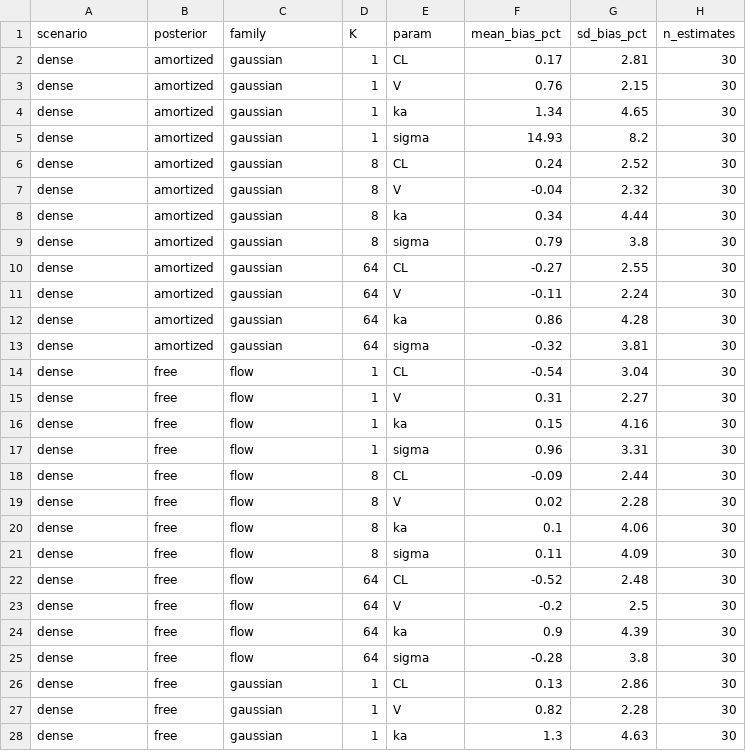
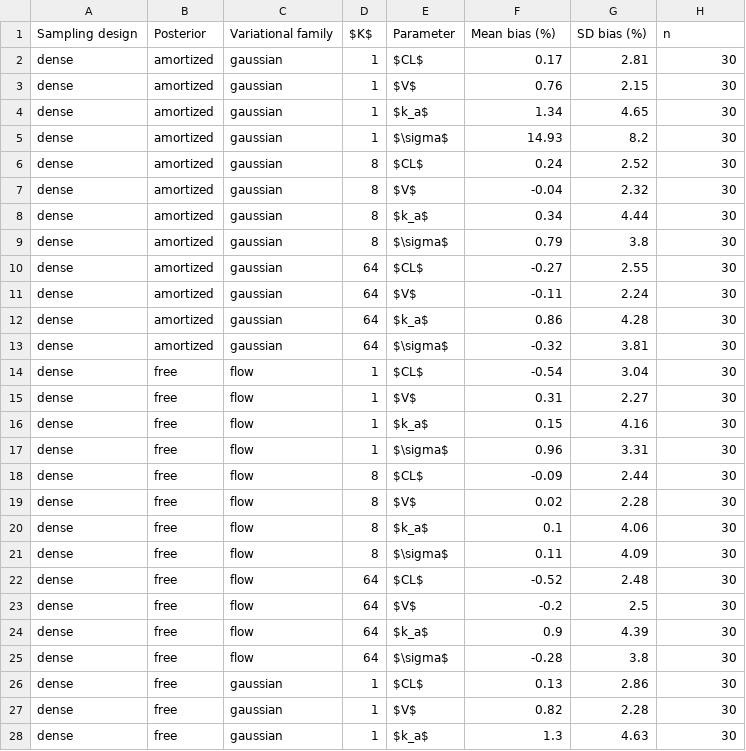
Before and after one commit to aelmokadem/nlme-vi, a CSV file: publication/tables/table_phase1_q2q4_fixed_effects.csv, drawn as a sheet; only a part is shown; the diff covers the shown part only.

```diff
--- a/publication/tables/table_phase1_q2q4_fixed_effects.csv
+++ b/publication/tables/table_phase1_q2q4_fixed_effects.csv
@@ -1,28 +1,28 @@
-scenario,posterior,family,K,param,mean_bias_pct,sd_bias_pct,n_estimates
-dense,amortized,gaussian,1,CL,0.17,2.81,30
-dense,amortized,gaussian,1,V,0.76,2.15,30
-dense,amortized,gaussian,1,ka,1.34,4.65,30
-dense,amortized,gaussian,1,sigma,14.93,8.2,30
-dense,amortized,gaussian,8,CL,0.24,2.52,30
-dense,amortized,gaussian,8,V,-0.04,2.32,30
-dense,amortized,gaussian,8,ka,0.34,4.44,30
-dense,amortized,gaussian,8,sigma,0.79,3.8,30
-dense,amortized,gaussian,64,CL,-0.27,2.55,30
-dense,amortized,gaussian,64,V,-0.11,2.24,30
-dense,amortized,gaussian,64,ka,0.86,4.28,30
-dense,amortized,gaussian,64,sigma,-0.32,3.81,30
-dense,free,flow,1,CL,-0.54,3.04,30
-dense,free,flow,1,V,0.31,2.27,30
-dense,free,flow,1,ka,0.15,4.16,30
-dense,free,flow,1,sigma,0.96,3.31,30
-dense,free,flow,8,CL,-0.09,2.44,30
-dense,free,flow,8,V,0.02,2.28,30
-dense,free,flow,8,ka,0.1,4.06,30
-dense,free,flow,8,sigma,0.11,4.09,30
-dense,free,flow,64,CL,-0.52,2.48,30
-dense,free,flow,64,V,-0.2,2.5,30
-dense,free,flow,64,ka,0.9,4.39,30
-dense,free,flow,64,sigma,-0.28,3.8,30
-dense,free,gaussian,1,CL,0.13,2.86,30
-dense,free,gaussian,1,V,0.82,2.28,30
-dense,free,gaussian,1,ka,1.3,4.63,30
+Sampling design,Posterior,Variational family,$K$,Parameter,Mean bias (%),SD bias (%),n
+dense,amortized,gaussian,1,$CL$,0.17,2.81,30
+dense,amortized,gaussian,1,$V$,0.76,2.15,30
+dense,amortized,gaussian,1,$k_a$,1.34,4.65,30
+dense,amortized,gaussian,1,$\sigma$,14.93,8.2,30
+dense,amortized,gaussian,8,$CL$,0.24,2.52,30
+dense,amortized,gaussian,8,$V$,-0.04,2.32,30
+dense,amortized,gaussian,8,$k_a$,0.34,4.44,30
+dense,amortized,gaussian,8,$\sigma$,0.79,3.8,30
+dense,amortized,gaussian,64,$CL$,-0.27,2.55,30
+dense,amortized,gaussian,64,$V$,-0.11,2.24,30
+dense,amortized,gaussian,64,$k_a$,0.86,4.28,30
+dense,amortized,gaussian,64,$\sigma$,-0.32,3.81,30
+dense,free,flow,1,$CL$,-0.54,3.04,30
+dense,free,flow,1,$V$,0.31,2.27,30
+dense,free,flow,1,$k_a$,0.15,4.16,30
+dense,free,flow,1,$\sigma$,0.96,3.31,30
+dense,free,flow,8,$CL$,-0.09,2.44,30
+dense,free,flow,8,$V$,0.02,2.28,30
+dense,free,flow,8,$k_a$,0.1,4.06,30
+dense,free,flow,8,$\sigma$,0.11,4.09,30
+dense,free,flow,64,$CL$,-0.52,2.48,30
+dense,free,flow,64,$V$,-0.2,2.5,30
+dense,free,flow,64,$k_a$,0.9,4.39,30
+dense,free,flow,64,$\sigma$,-0.28,3.8,30
+dense,free,gaussian,1,$CL$,0.13,2.86,30
+dense,free,gaussian,1,$V$,0.82,2.28,30
+dense,free,gaussian,1,$k_a$,1.3,4.63,30
```
Also changed, not shown: 45 edited cells elsewhere in this file, publication/tables/table_phase0_fixed_effects.csv, publication/tables/table_phase0_headline.csv, 30 other files.
